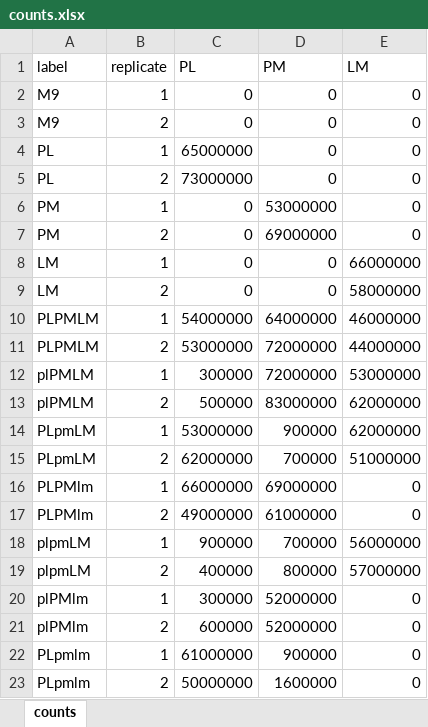
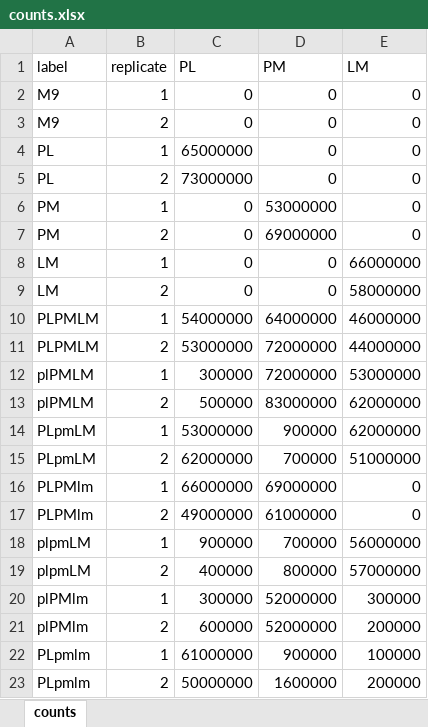
Before and after one commit to microbial-pangenomes-lab/2026_tricomm, an Excel workbook: data/calibration/counts.xlsx, sheet counts, drawn as a sheet; values as stored, in another font and other column widths than the file's, no borders; the diff names each change by its address in the sheet, - before the commit and + after, or states it on an @@ line.

Commit message:
Updated calibration data (counts)

```diff
--- a/data/calibration/counts.xlsx (sheet counts)
+++ b/data/calibration/counts.xlsx (sheet counts)
-E20 (LM): 0
+E20 (LM): 300000
-E21 (LM): 0
+E21 (LM): 200000
-E22 (LM): 0
+E22 (LM): 100000
-E23 (LM): 0
+E23 (LM): 200000
```
Also changed, not shown: 1 other file.
